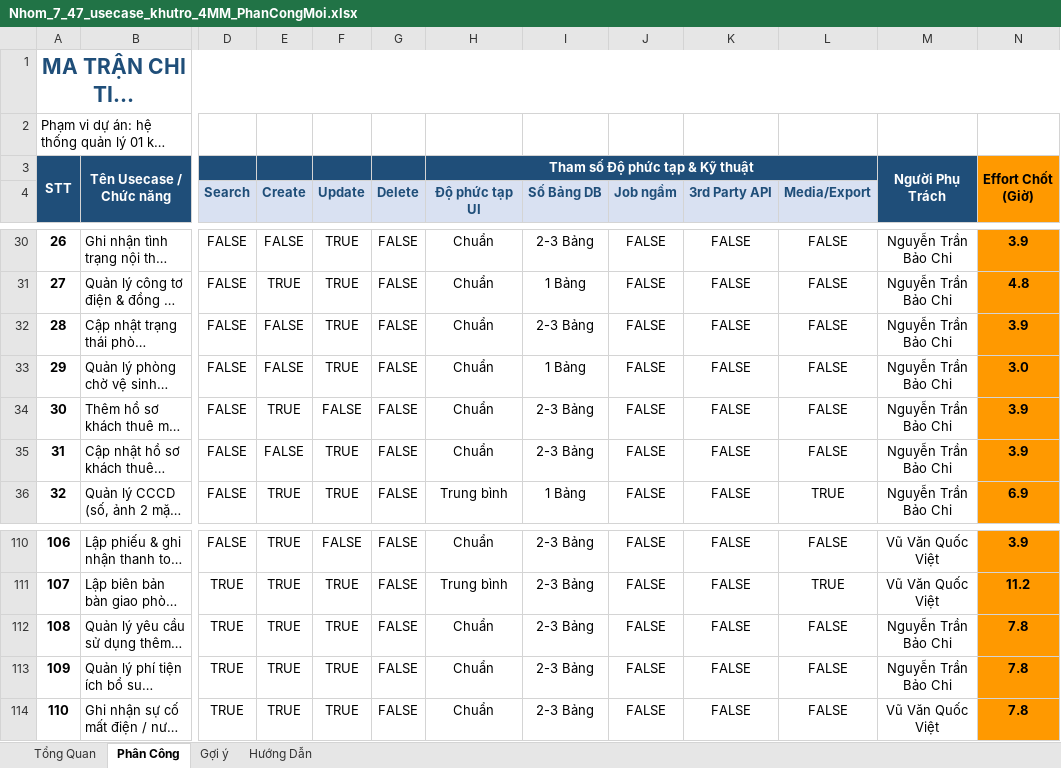
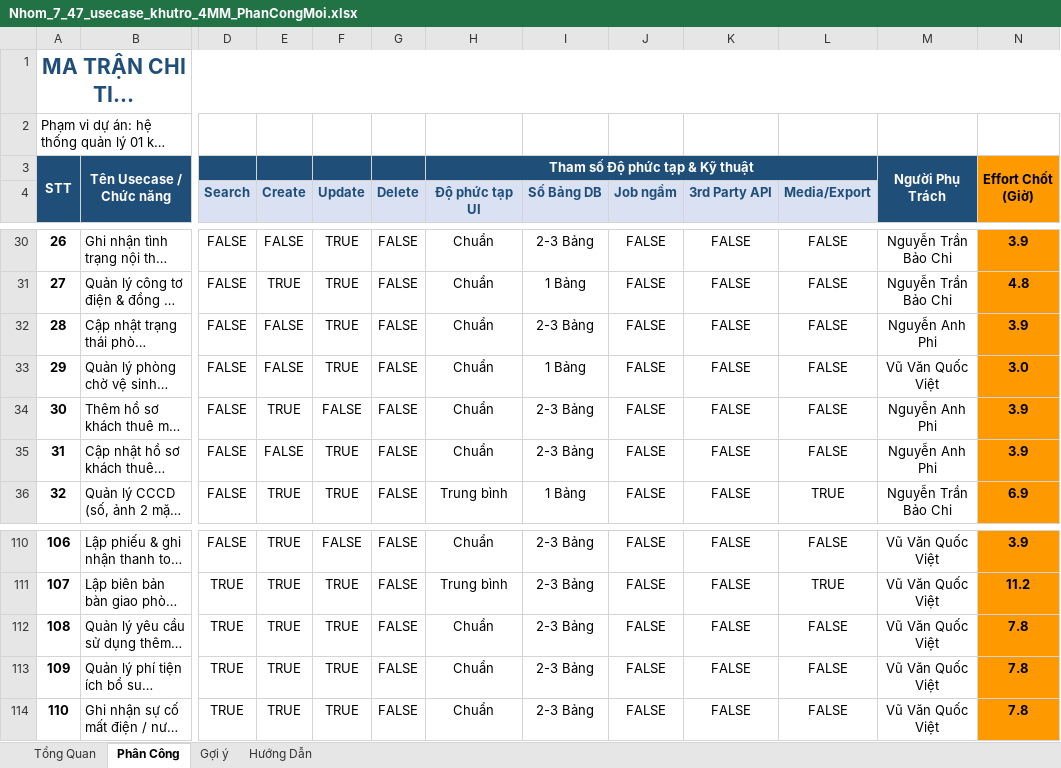
Before and after one commit to nguyenvoii/MiniBoardingHouse, an Excel workbook: docs/Nhom_7_47_usecase_khutro_4MM_PhanCongMoi.xlsx, sheet Phân Công, drawn as a sheet; only a part is shown, gaps mark what is left out; long unchanged cells end in …; values as stored, in another font and other column widths than the file's, no borders; charts and pictures not drawn; the diff covers the shown part only; the diff names each change by its address in the sheet, - before the commit and + after, or states it on an @@ line.

Commit message:
Cập nhật phân công theo Excel mới nhất, thêm tóm tắt phân công theo use case vào README

```diff
--- a/docs/Nhom_7_47_usecase_khutro_4MM_PhanCongMoi.xlsx (sheet Phân Công)
+++ b/docs/Nhom_7_47_usecase_khutro_4MM_PhanCongMoi.xlsx (sheet Phân Công)
-M32: Nguyễn Trần Bảo Chi
+M32: Nguyễn Anh Phi
-M33: Nguyễn Trần Bảo Chi
+M33: Vũ Văn Quốc Việt
-M34:M35: Nguyễn Trần Bảo Chi
+M34:M35: Nguyễn Anh Phi
-M112:M113: Nguyễn Trần Bảo Chi
+M112:M113: Vũ Văn Quốc Việt
```
Also changed, not shown: 28 edited cells elsewhere in this sheet, sheet Tổng Quan, 1 other file.
